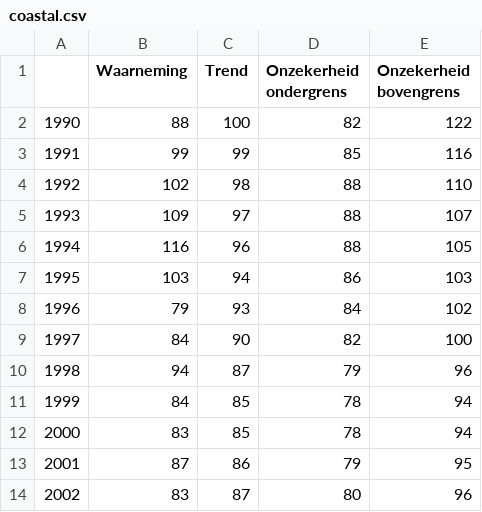
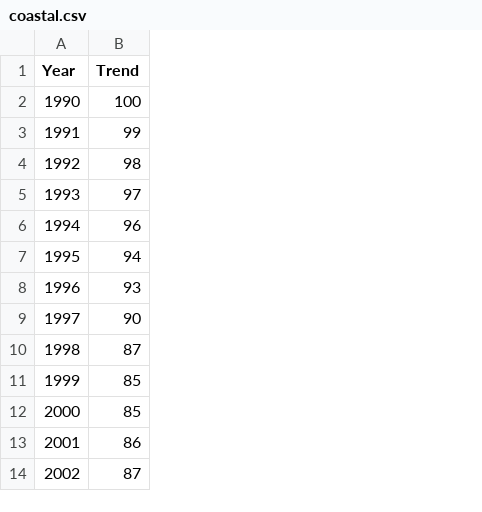
Before and after one commit to Vipea/project, a CSV file: data/coastal.csv, drawn as a sheet; only a part is shown; the diff names each change by its address in the sheet, - before the commit and + after, or states it on an @@ line.

```diff
--- a/data/coastal.csv
+++ b/data/coastal.csv
-column B (Waarneming), rows 2-14: 88 | 99 | 102 | 109 | 116 | 103 | 79 | 84 | 94 | 84 | 83 | 87 | 83
-column D (Onzekerheid ondergrens), rows 2-14: 82 | 85 | 88 | 88 | 88 | 86 | 84 | 82 | 79 | 78 | 78 | 79 | 80
-column E (Onzekerheid bovengrens), rows 2-14: 122 | 116 | 110 | 107 | 105 | 103 | 102 | 100 | 96 | 94 | 94 | 95 | 96
-A1: (empty)
+A1: Year
```
Also changed, not shown: data/oosterschelde.csv, data/waddenzee.csv, 15 other files.
